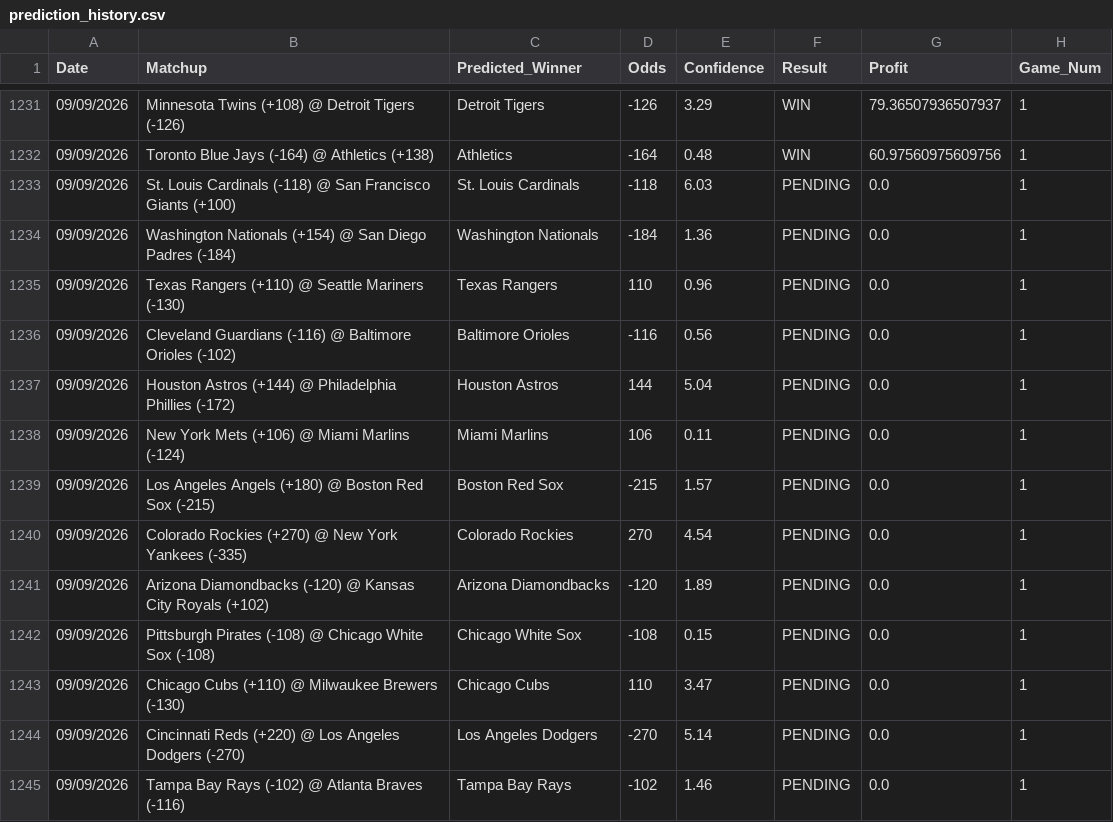
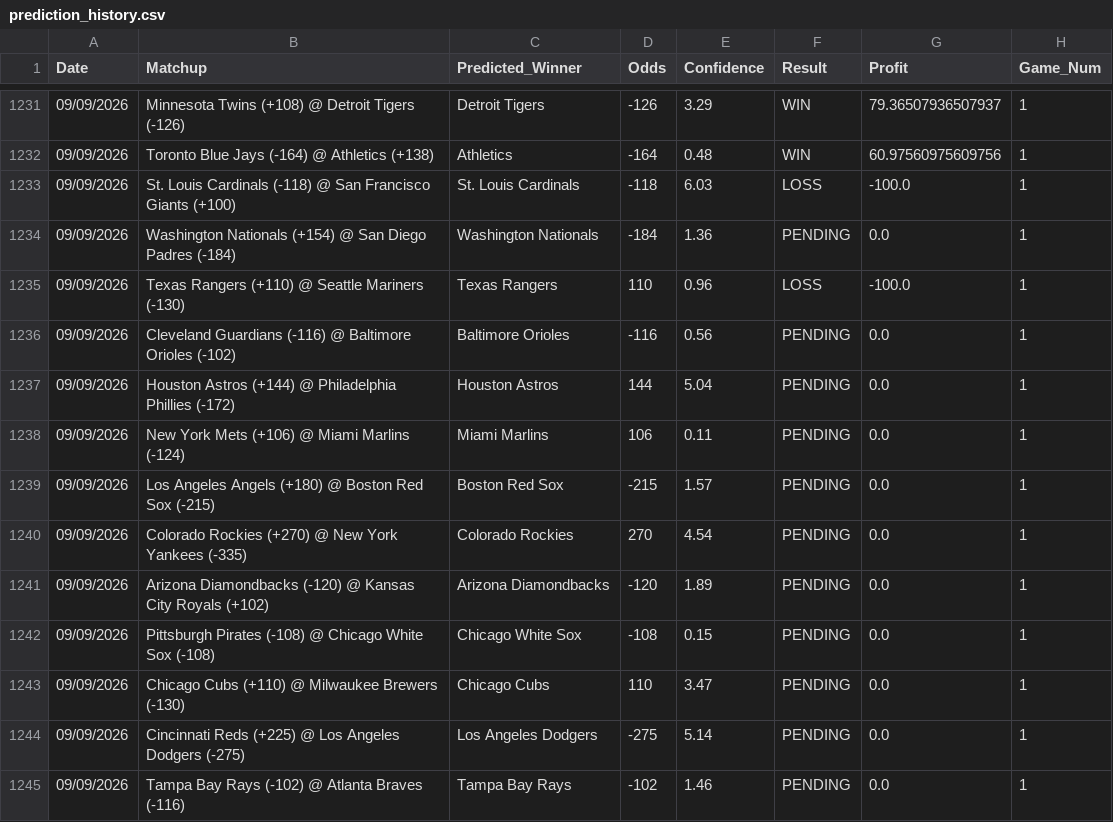
Before and after one commit to HHRUS90/mlb-edge-analyzer, a CSV file: prediction_history.csv, drawn as a sheet; only a part is shown, gaps mark what is left out.

```diff
--- a/prediction_history.csv
+++ b/prediction_history.csv
@@ -1232,5 +1232,5 @@ Date,Matchup,Predicted_Winner,Odds,Confidence,Result,Profit,Game_Num
 09/09/2026,Toronto Blue Jays (-164) @ Athletics (+138),Athletics,-164,0.48,WIN,60.97560975609756,1
-09/09/2026,St. Louis Cardinals (-118) @ San Francisco Giants (+100),St. Louis Cardinals,-118,6.03,PENDING,0.0,1
+09/09/2026,St. Louis Cardinals (-118) @ San Francisco Giants (+100),St. Louis Cardinals,-118,6.03,LOSS,-100.0,1
 09/09/2026,Washington Nationals (+154) @ San Diego Padres (-184),Washington Nationals,-184,1.36,PENDING,0.0,1
-09/09/2026,Texas Rangers (+110) @ Seattle Mariners (-130),Texas Rangers,110,0.96,PENDING,0.0,1
+09/09/2026,Texas Rangers (+110) @ Seattle Mariners (-130),Texas Rangers,110,0.96,LOSS,-100.0,1
 09/09/2026,Cleveland Guardians (-116) @ Baltimore Orioles (-102),Baltimore Orioles,-116,0.56,PENDING,0.0,1
@@ -1243,3 +1243,3 @@ Date,Matchup,Predicted_Winner,Odds,Confidence,Result,Profit,Game_Num
 09/09/2026,Chicago Cubs (+110) @ Milwaukee Brewers (-130),Chicago Cubs,110,3.47,PENDING,0.0,1
-09/09/2026,Cincinnati Reds (+220) @ Los Angeles Dodgers (-270),Los Angeles Dodgers,-270,5.14,PENDING,0.0,1
+09/09/2026,Cincinnati Reds (+225) @ Los Angeles Dodgers (-275),Los Angeles Dodgers,-275,5.14,PENDING,0.0,1
 09/09/2026,Tampa Bay Rays (-102) @ Atlanta Braves (-116),Tampa Bay Rays,-102,1.46,PENDING,0.0,1
```
Also changed, not shown: 3 other files.
